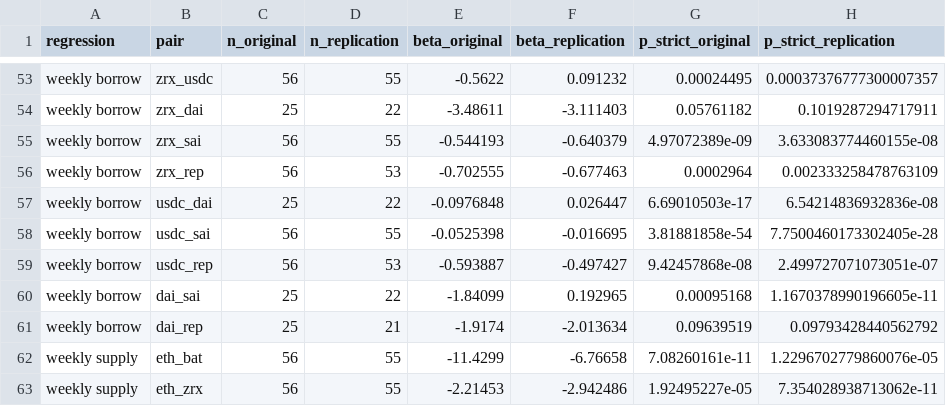
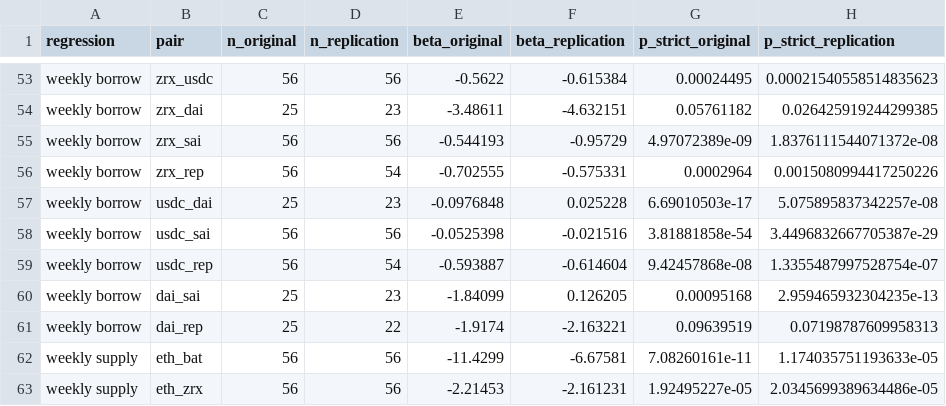
Before and after one commit to wlysunny/defi-plf-replication, a CSV file: results/uip_comparison.csv, drawn as a sheet; only a part is shown, gaps mark what is left out; the diff covers the shown part only; the diff names each change by its address in the sheet, - before the commit and + after, or states it on an @@ line.

```diff
--- a/results/uip_comparison.csv
+++ b/results/uip_comparison.csv
-D53 (n_replication): 55
+D53 (n_replication): 56
-F53 (beta_replication): 0.091232
+F53 (beta_replication): -0.615384
-H53 (p_strict_replication): 0.00037376777300007357
+H53 (p_strict_replication): 0.00021540558514835623
-D54 (n_replication): 22
+D54 (n_replication): 23
-F54 (beta_replication): -3.111403
+F54 (beta_replication): -4.632151
-H54 (p_strict_replication): 0.1019287294717911
+H54 (p_strict_replication): 0.026425919244299385
-D55 (n_replication): 55
+D55 (n_replication): 56
-F55 (beta_replication): -0.640379
+F55 (beta_replication): -0.95729
-H55 (p_strict_replication): 3.633083774460155e-08
+H55 (p_strict_replication): 1.8376111544071372e-08
-D56 (n_replication): 53
+D56 (n_replication): 54
-F56 (beta_replication): -0.677463
+F56 (beta_replication): -0.575331
-H56 (p_strict_replication): 0.002333258478763109
+H56 (p_strict_replication): 0.0015080994417250226
-D57 (n_replication): 22
+D57 (n_replication): 23
-F57 (beta_replication): 0.026447
+F57 (beta_replication): 0.025228
-H57 (p_strict_replication): 6.54214836932836e-08
+H57 (p_strict_replication): 5.075895837342257e-08
-D58 (n_replication): 55
+D58 (n_replication): 56
-F58 (beta_replication): -0.016695
+F58 (beta_replication): -0.021516
-H58 (p_strict_replication): 7.7500460173302405e-28
+H58 (p_strict_replication): 3.4496832667705387e-29
-D59 (n_replication): 53
+D59 (n_replication): 54
-F59 (beta_replication): -0.497427
+F59 (beta_replication): -0.614604
-H59 (p_strict_replication): 2.499727071073051e-07
+H59 (p_strict_replication): 1.3355487997528754e-07
-D60 (n_replication): 22
+D60 (n_replication): 23
-F60 (beta_replication): 0.192965
+F60 (beta_replication): 0.126205
-H60 (p_strict_replication): 1.1670378990196605e-11
+H60 (p_strict_replication): 2.959465932304235e-13
-D61 (n_replication): 21
+D61 (n_replication): 22
-F61 (beta_replication): -2.013634
+F61 (beta_replication): -2.163221
-H61 (p_strict_replication): 0.09793428440562792
+H61 (p_strict_replication): 0.07198787609958313
-D62:D63 (n_replication): 55
+D62:D63 (n_replication): 56
-F62 (beta_replication): -6.76658
+F62 (beta_replication): -6.67581
-H62 (p_strict_replication): 1.2296702779860076e-05
+H62 (p_strict_replication): 1.174035751193633e-05
-F63 (beta_replication): -2.942486
+F63 (beta_replication): -2.161231
-H63 (p_strict_replication): 7.354028938713062e-11
+H63 (p_strict_replication): 2.0345699389634486e-05
```
Also changed, not shown: 87 edited cells elsewhere in this file, 2 other files.
